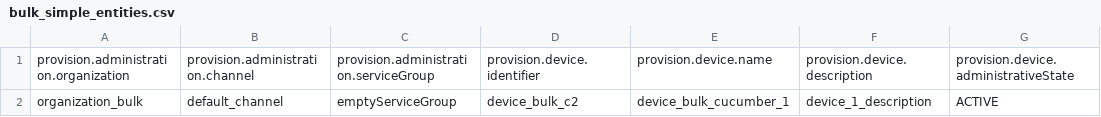
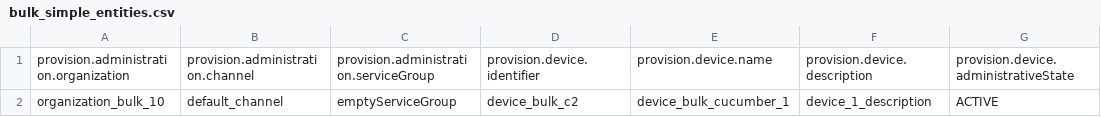
Before and after one commit to amplia-iiot/opengate-js, a CSV file: features/step_definitions/file_test/bulk_simple_entities.csv, drawn as a sheet; only a part is shown; the diff names each change by its address in the sheet, - before the commit and + after, or states it on an @@ line.

Commit message:
OUW-1900 y tests

```diff
--- a/features/step_definitions/file_test/bulk_simple_entities.csv
+++ b/features/step_definitions/file_test/bulk_simple_entities.csv
-A2: organization_bulk
+A2: organization_bulk_10
```
Also changed, not shown: features/step_definitions/file_test/bulk_simple_tickets.csv, 21 other files.
